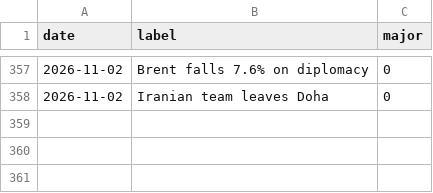
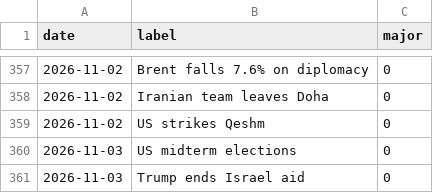
Before and after one commit to willsheo/middle-east-news, a CSV file: data/events.csv, drawn as a sheet; only a part is shown, gaps mark what is left out; the diff names each change by its address in the sheet, - before the commit and + after, or states it on an @@ line.

```diff
--- a/data/events.csv
+++ b/data/events.csv
+row 359: 2026-11-02 | US strikes Qeshm | 0
+row 360: 2026-11-03 | US midterm elections | 0
+row 361: 2026-11-03 | Trump ends Israel aid | 0
```
Also changed, not shown: data/observations.csv, data/series.csv, 9 other files.
